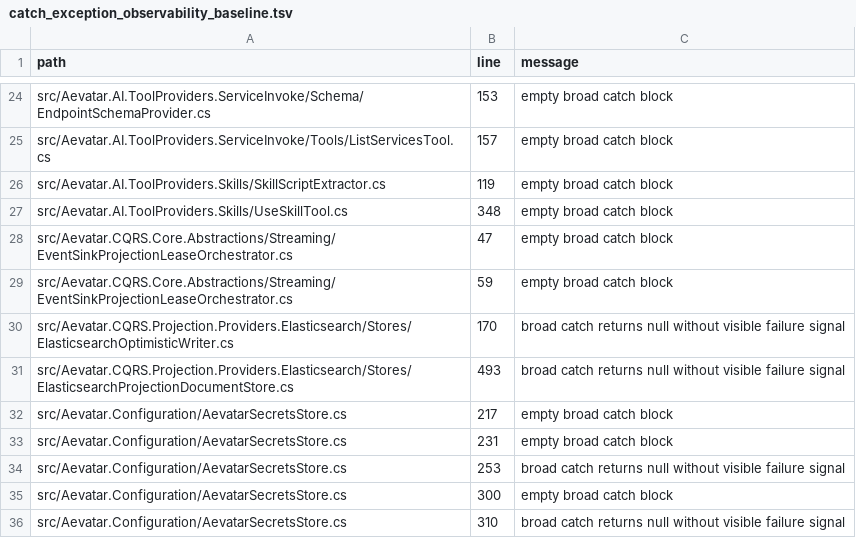
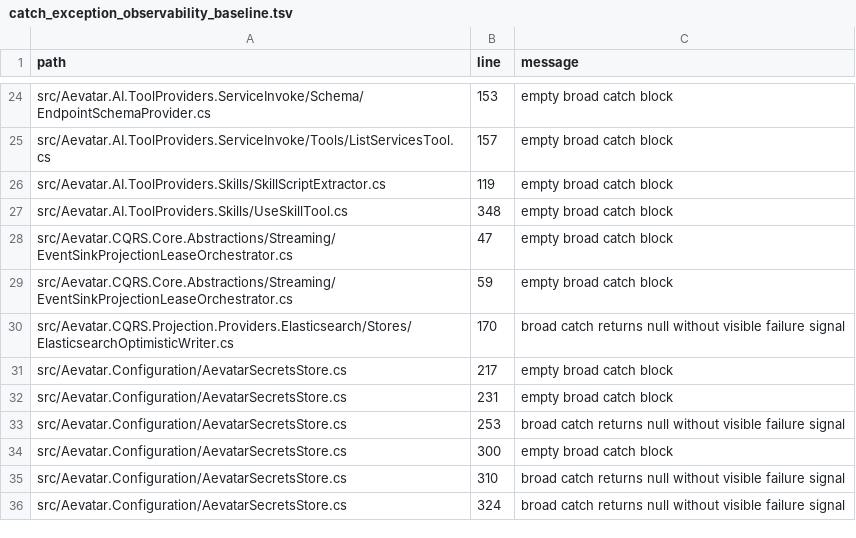
Before and after one commit to aevatarAI/aevatar, a TSV file: tools/ci/guards/catch_exception_observability_baseline.tsv, drawn as a sheet; only a part is shown, gaps mark what is left out; the shorter side is filled out with more unchanged rows; the diff names each change by its address in the sheet, - before the commit and + after, or states it on an @@ line.

```diff
--- a/tools/ci/guards/catch_exception_observability_baseline.tsv
+++ b/tools/ci/guards/catch_exception_observability_baseline.tsv
-row 31: src/Aevatar.CQRS.Projection.Providers.Elasticsearch/Stores/ElasticsearchProjectionDocumentStore.cs | 493 | broad catch returns null without visible failure signal
```
Also changed, not shown: 1 other file.
